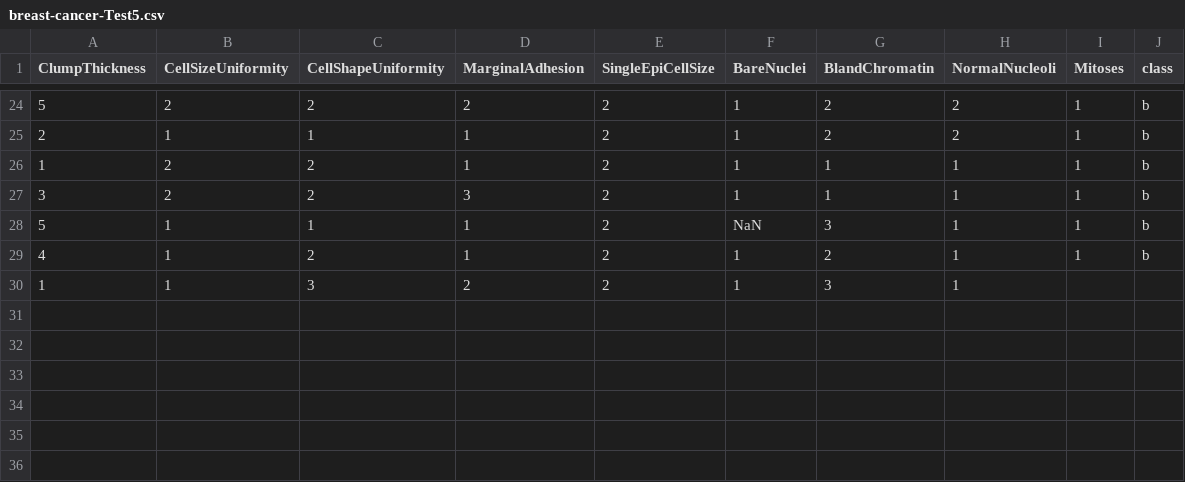
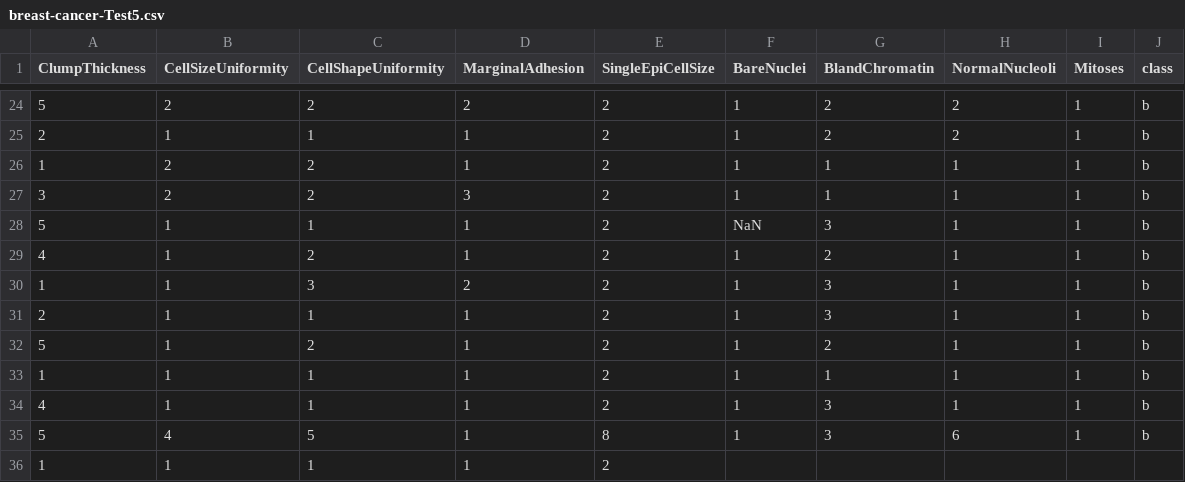
Before and after one commit to FatioSE/Kernel-PCA-DR, a CSV file: datasets/breast-cancer/breast-cancer-Test5.csv, drawn as a sheet; only a part is shown, gaps mark what is left out.

Commit message:
Updated core.

```diff
--- a/datasets/breast-cancer/breast-cancer-Test5.csv
+++ b/datasets/breast-cancer/breast-cancer-Test5.csv
@@ -29,2 +29,8 @@ ClumpThickness,CellSizeUniformity,CellShapeUniformity,MarginalAdhesion,SingleEpi
 4,1,2,1,2,1,2,1,1,b
-1,1,3,2,2,1,3,1
+1,1,3,2,2,1,3,1,1,b
+2,1,1,1,2,1,3,1,1,b
+5,1,2,1,2,1,2,1,1,b
+1,1,1,1,2,1,1,1,1,b
+4,1,1,1,2,1,3,1,1,b
+5,4,5,1,8,1,3,6,1,b
+1,1,1,1,2,
```
